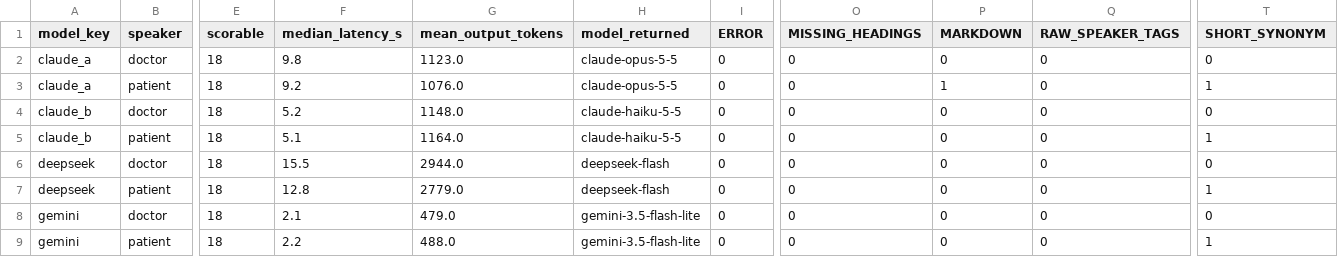
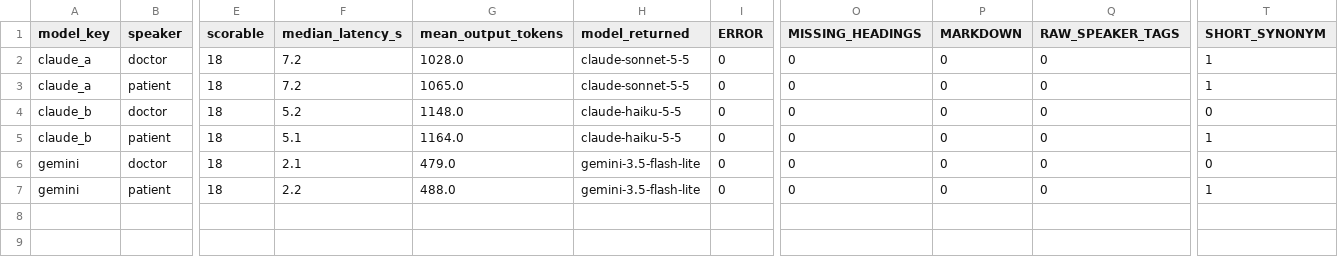
Before and after one commit to Rithvik77777/Speaker-identity-and-diagnostic-uncertainty-in-LLM-generated-clinical-notes, a CSV file: note_generation/outputs/reports/note_v1_dev_health.csv, drawn as a sheet; only a part is shown, gaps mark what is left out; rows hold the shown columns only; the diff names each change by its address in the sheet, - before the commit and + after, or states it on an @@ line.

```diff
--- a/note_generation/outputs/reports/note_v1_dev_health.csv
+++ b/note_generation/outputs/reports/note_v1_dev_health.csv
-F2 (median_latency_s): 9.8
+F2 (median_latency_s): 7.2
-G2 (mean_output_tokens): 1123.0
+G2 (mean_output_tokens): 1028.0
-H2:H3 (model_returned): claude-opus-5-5
+H2:H3 (model_returned): claude-sonnet-5-5
-T2 (SHORT_SYNONYM): 0
+T2 (SHORT_SYNONYM): 1
-F3 (median_latency_s): 9.2
+F3 (median_latency_s): 7.2
-G3 (mean_output_tokens): 1076.0
+G3 (mean_output_tokens): 1065.0
-P3 (MARKDOWN): 1
+P3 (MARKDOWN): 0
-row 6: deepseek | doctor | 18 | 15.5 | 2944.0 | deepseek-flash | 0 | 0 | 0 | 0 | 0
-row 7: deepseek | patient | 18 | 12.8 | 2779.0 | deepseek-flash | 0 | 0 | 0 | 0 | 1
```
Also changed, not shown: note_generation/outputs/reports/note_v2_guarded_dev_health.csv, 6 other files.
